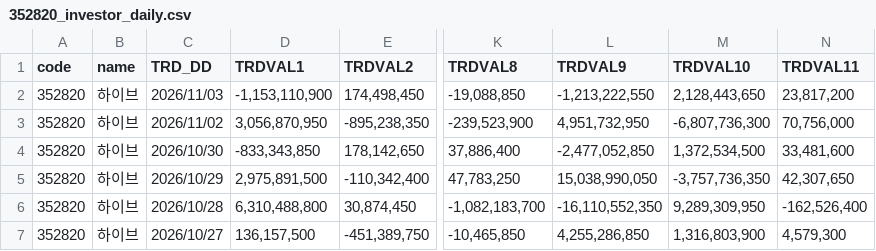
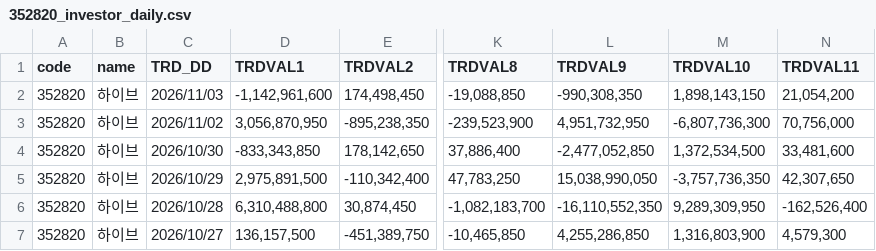
Before and after one commit to pures-lab/kal-flows, a CSV file: data/krx/352820_investor_daily.csv, drawn as a sheet; only a part is shown, gaps mark what is left out; the diff names each change by its address in the sheet, - before the commit and + after, or states it on an @@ line.

```diff
--- a/data/krx/352820_investor_daily.csv
+++ b/data/krx/352820_investor_daily.csv
-D2 (TRDVAL1): -1,153,110,900
+D2 (TRDVAL1): -1,142,961,600
-L2 (TRDVAL9): -1,213,222,550
+L2 (TRDVAL9): -990,308,350
-M2 (TRDVAL10): 2,128,443,650
+M2 (TRDVAL10): 1,898,143,150
-N2 (TRDVAL11): 23,817,200
+N2 (TRDVAL11): 21,054,200
```
Also changed, not shown: data/000660_ohlcv.csv, data/krx/rank_KSQ_foreign.csv, 23 other files.
